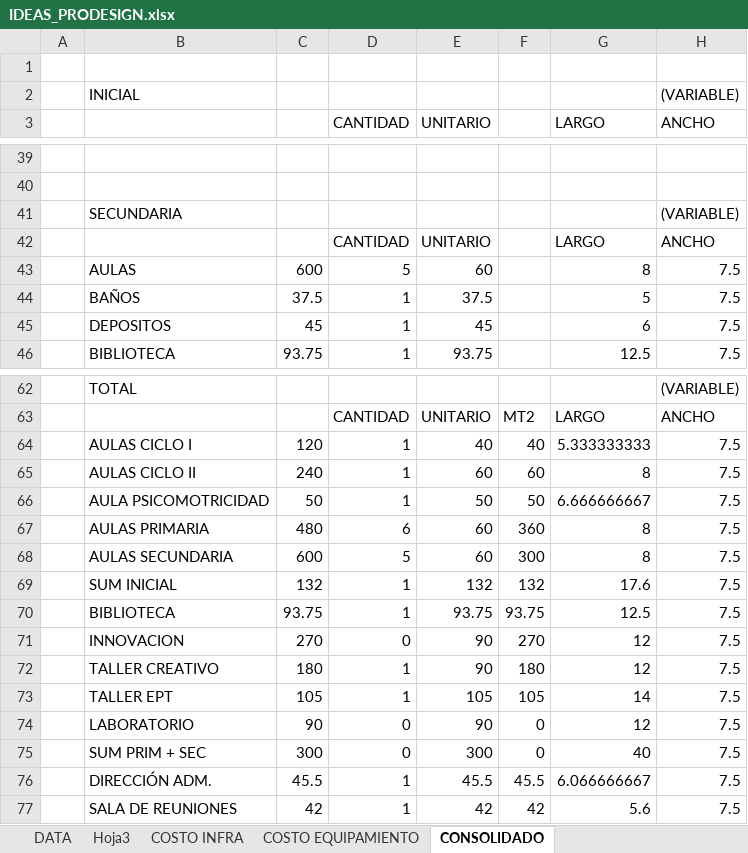
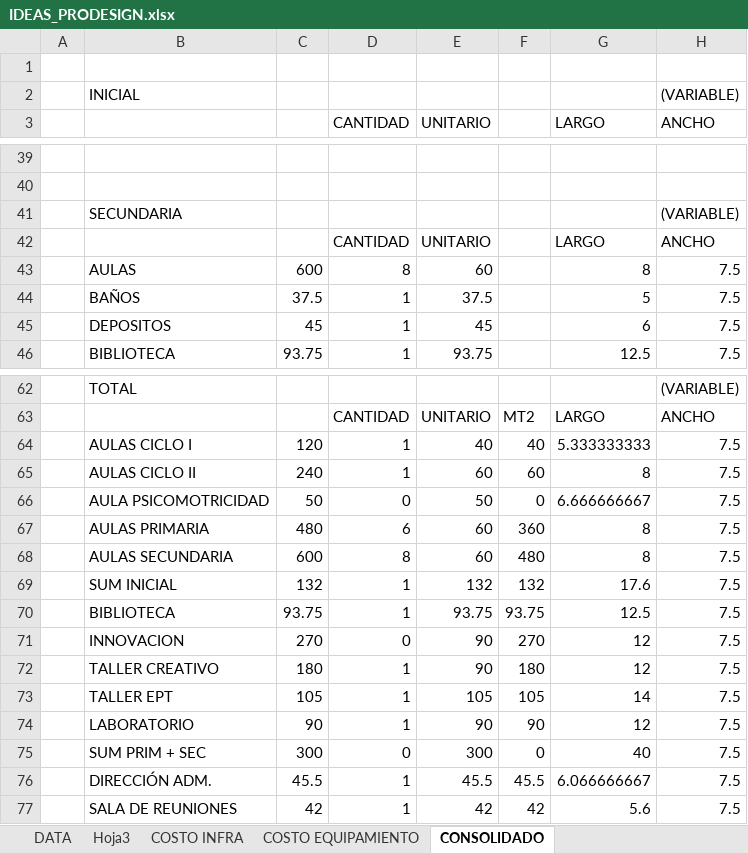
Before and after one commit to jorgeanciel/prodesign_api, an Excel workbook: uploads/IDEAS_PRODESIGN.xlsx, sheet CONSOLIDADO, drawn as a sheet; only a part is shown, gaps mark what is left out; values as stored, in another font and other column widths than the file's, no borders; the diff names each change by its address in the sheet, - before the commit and + after, or states it on an @@ line.

Commit message:
actualizacion del excelController

```diff
--- a/uploads/IDEAS_PRODESIGN.xlsx (sheet CONSOLIDADO)
+++ b/uploads/IDEAS_PRODESIGN.xlsx (sheet CONSOLIDADO)
-D43 (CANTIDAD): 5
+D43 (CANTIDAD): 8
-D66 (CANTIDAD): 1
+D66 (CANTIDAD): 0
-F66: 50
+F66: 0
-D68 (CANTIDAD): 5
+D68 (CANTIDAD): 8
-F68: 300
+F68: 480
-D74 (CANTIDAD): 0
+D74 (CANTIDAD): 1
-F74: 0
+F74: 90
```
Also changed, not shown: 27 other files.
